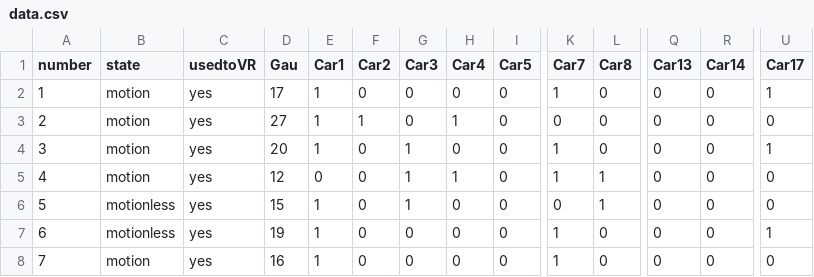
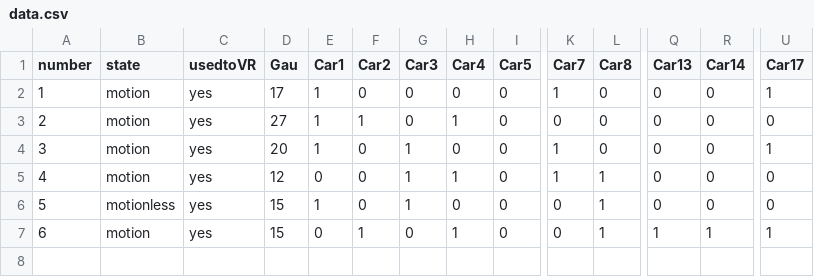
Before and after one commit to r0rchard/Time-To-Explain, a CSV file: data.csv, drawn as a sheet; only a part is shown, gaps mark what is left out; removed rows and columns are numbered as before the commit, all else as after; rows hold the shown columns only; the diff names each change by its address in the sheet, - before the commit and + after, or states it on an @@ line.

```diff
--- a/data.csv
+++ b/data.csv
-row 7: 6 | motionless | yes | 19 | 1 | 0 | 0 | 0 | 0 | 1 | 0 | 0 | 0 | 1
@@ column A (number) renumbered from row 7 down @@
-D7 (Gau): 16
+D7 (Gau): 15
-E7 (Car1): 1
+E7 (Car1): 0
-F7 (Car2): 0
+F7 (Car2): 1
-H7 (Car4): 0
+H7 (Car4): 1
-K7 (Car7): 1
+K7 (Car7): 0
-L7 (Car8): 0
+L7 (Car8): 1
-Q7 (Car13): 0
+Q7 (Car13): 1
-R7 (Car14): 0
+R7 (Car14): 1
-U7 (Car17): 0
+U7 (Car17): 1
```
Also changed, not shown: 2 other files.
